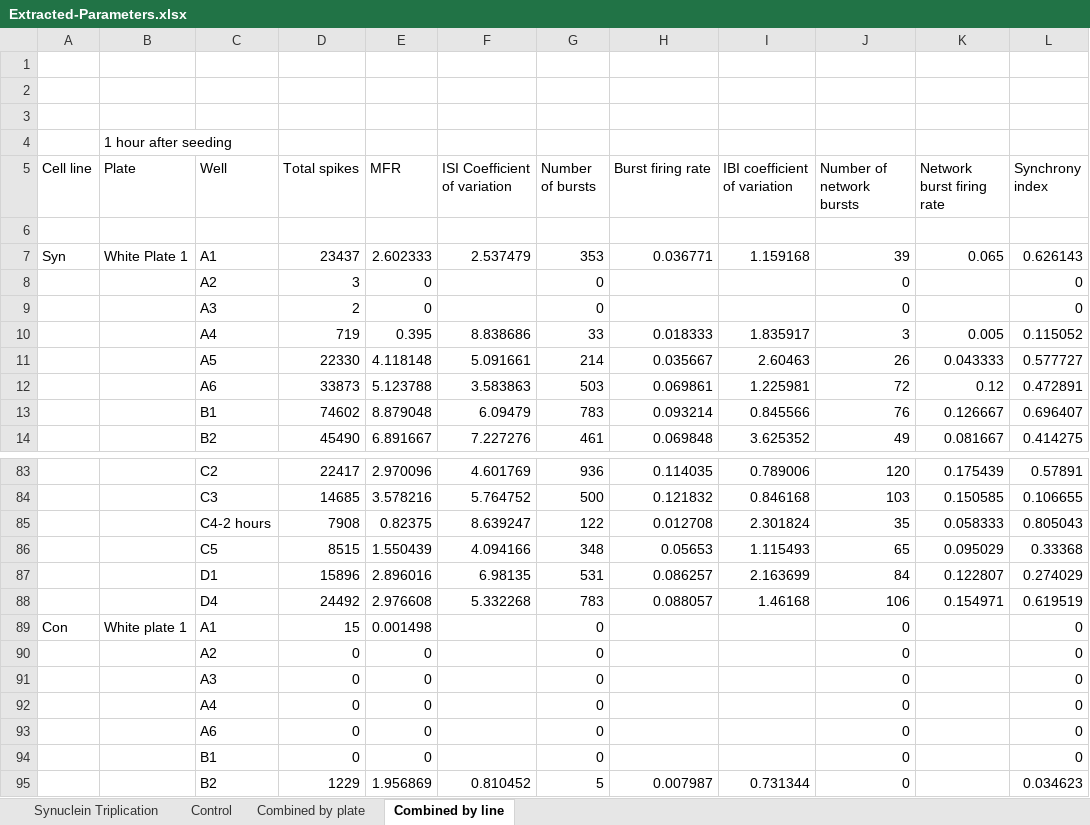
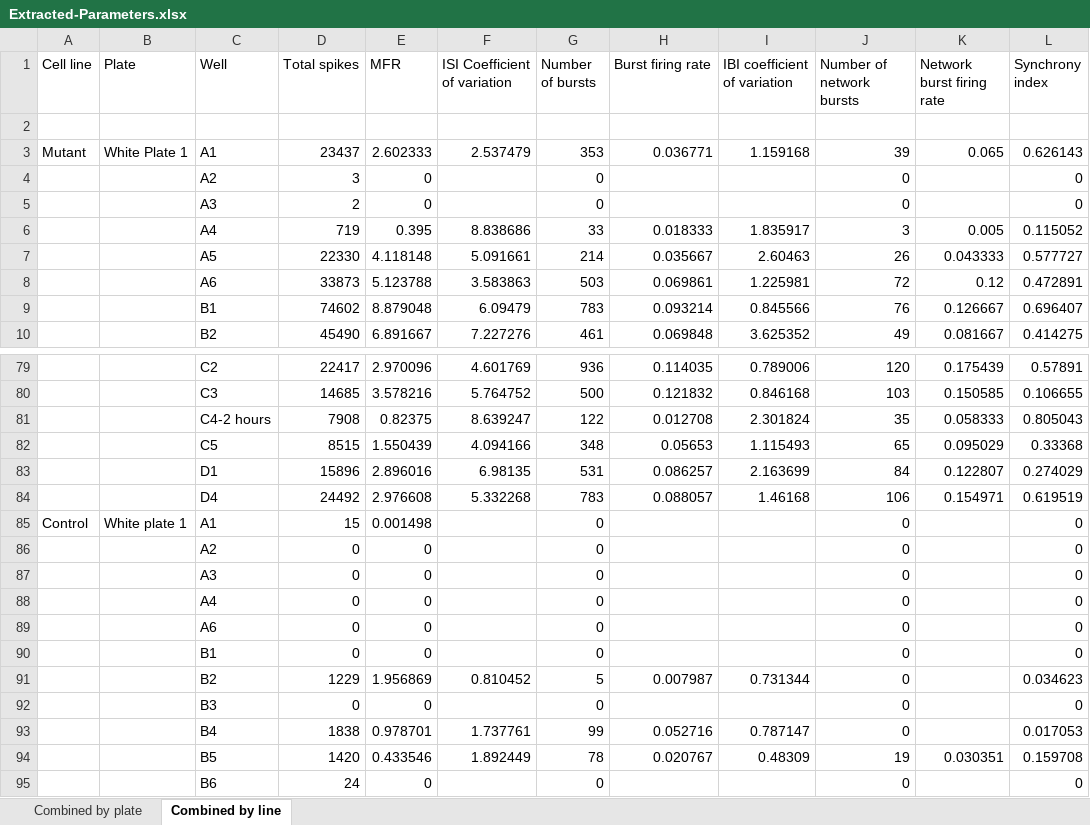
Before and after one commit to ghislainedeyab/AXION_spike_analysis, an Excel workbook: Extracted-Parameters.xlsx, sheet Combined by line, drawn as a sheet; only a part is shown, gaps mark what is left out; the shorter side is filled out with more unchanged rows; values as stored, in another font and other column widths than the file's, no borders; removed rows and columns are numbered as before the commit, all else as after; the diff names each change by its address in the sheet, - before the commit and + after, or states it on an @@ line.

```diff
--- a/Extracted-Parameters.xlsx (sheet Combined by line)
+++ b/Extracted-Parameters.xlsx (sheet Combined by line)
-sheet tab: Synuclein Triplication
-sheet tab: Control
-row 1: (empty)
-row 2: (empty)
-row 3: (empty)
-row 4:  | 1 hour after seeding
-A3 (Cell line): Syn
+A3 (Cell line): Mutant
-A85 (Cell line): Con
+A85 (Cell line): Control
```
Also changed, not shown: sheet Combined by plate, 1 other file.
